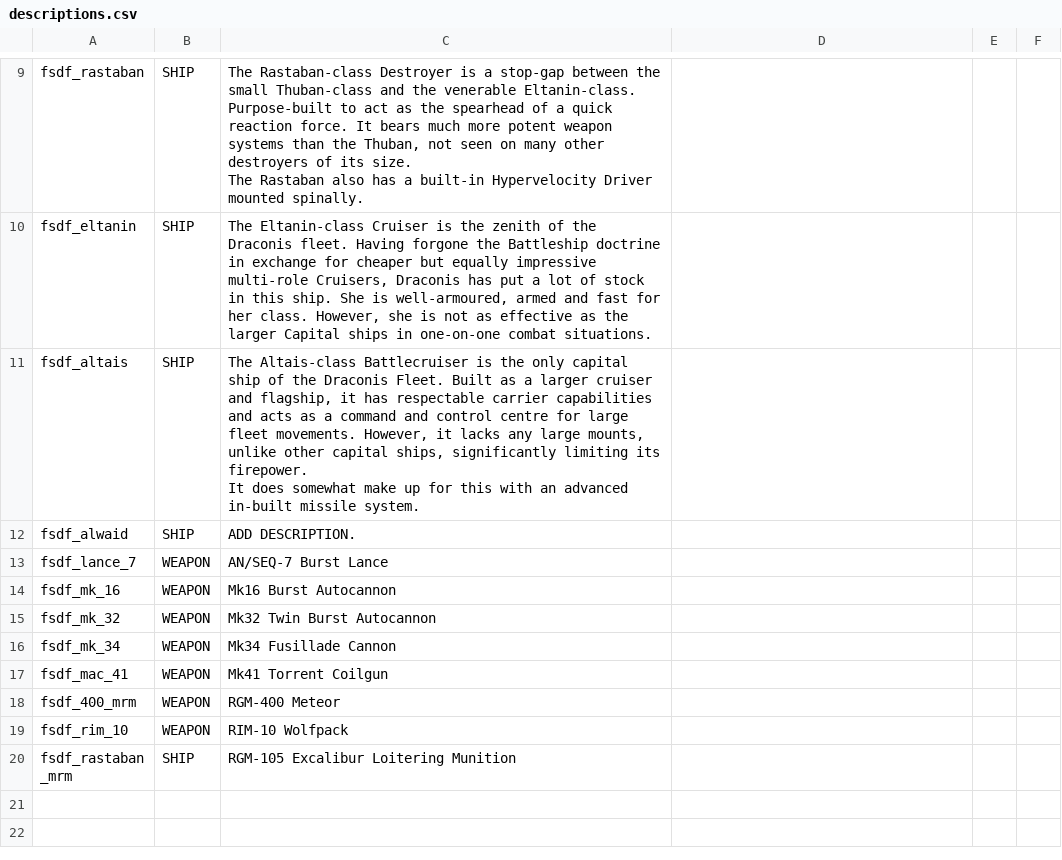
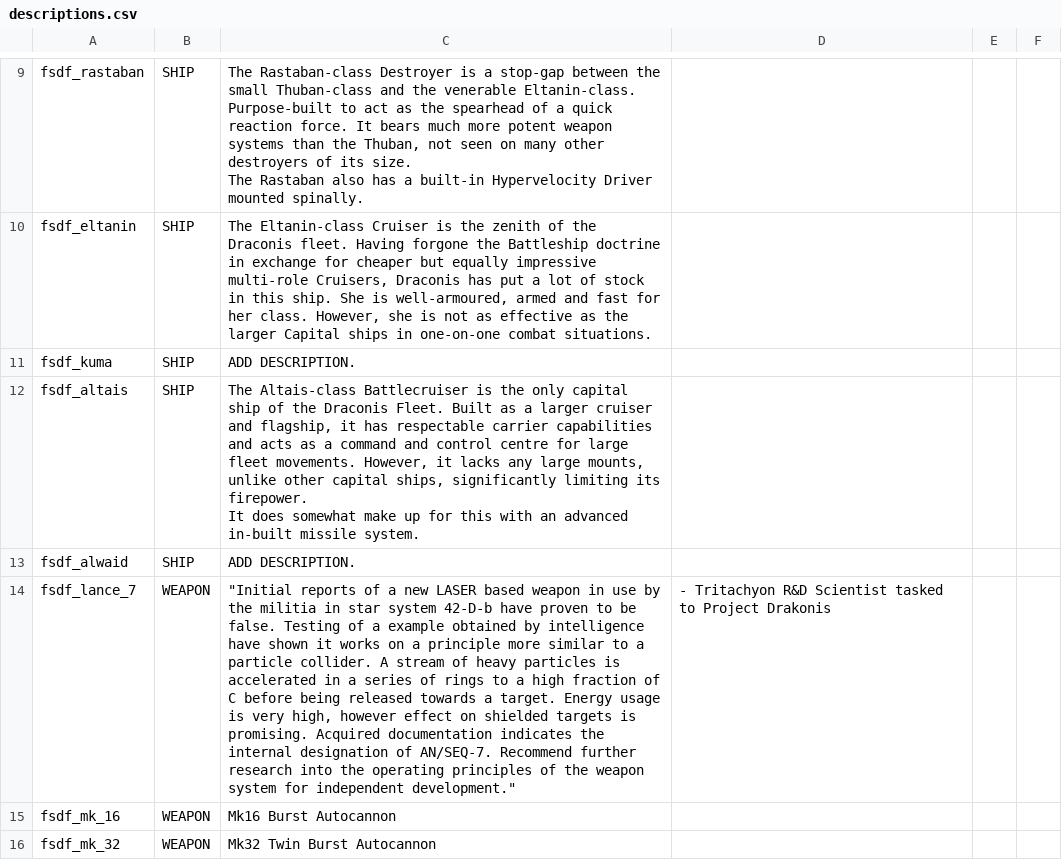
Before and after one commit to Levianeer/Draconis-Fleet, a CSV file: data/strings/descriptions.csv, drawn as a sheet; only a part is shown, gaps mark what is left out; the shorter side is filled out with more unchanged rows; addresses are those after the commit; the diff names each change by its address in the sheet, - before the commit and + after, or states it on an @@ line.

```diff
--- a/data/strings/descriptions.csv
+++ b/data/strings/descriptions.csv
+row 11: fsdf_kuma | SHIP | ADD DESCRIPTION.
-C14: AN/SEQ-7 Burst Lance
+C14: "Initial reports of a new LASER based weapon in use by the militia in star system 42-D-b have proven to be false. Testing of a example obtained by intelligence have shown it works on a principle more similar to a particle collider. A stream of heavy particles is accelerated in a series of rings to a high fraction of C before being released towards a target. Energy usage is very high, however effect on shielded targets is promising. Acquired documentation indicates the internal designation of AN/SEQ-7. Recommend further research into the operating principles of the weapon system for independent development."
-D14: (empty)
+D14: - Tritachyon R&D Scientist tasked to Project Drakonis
```
Also changed, not shown: data/config/modFiles/magicTrail_data.csv, data/hulls/ship_data.csv, 54 other files.
